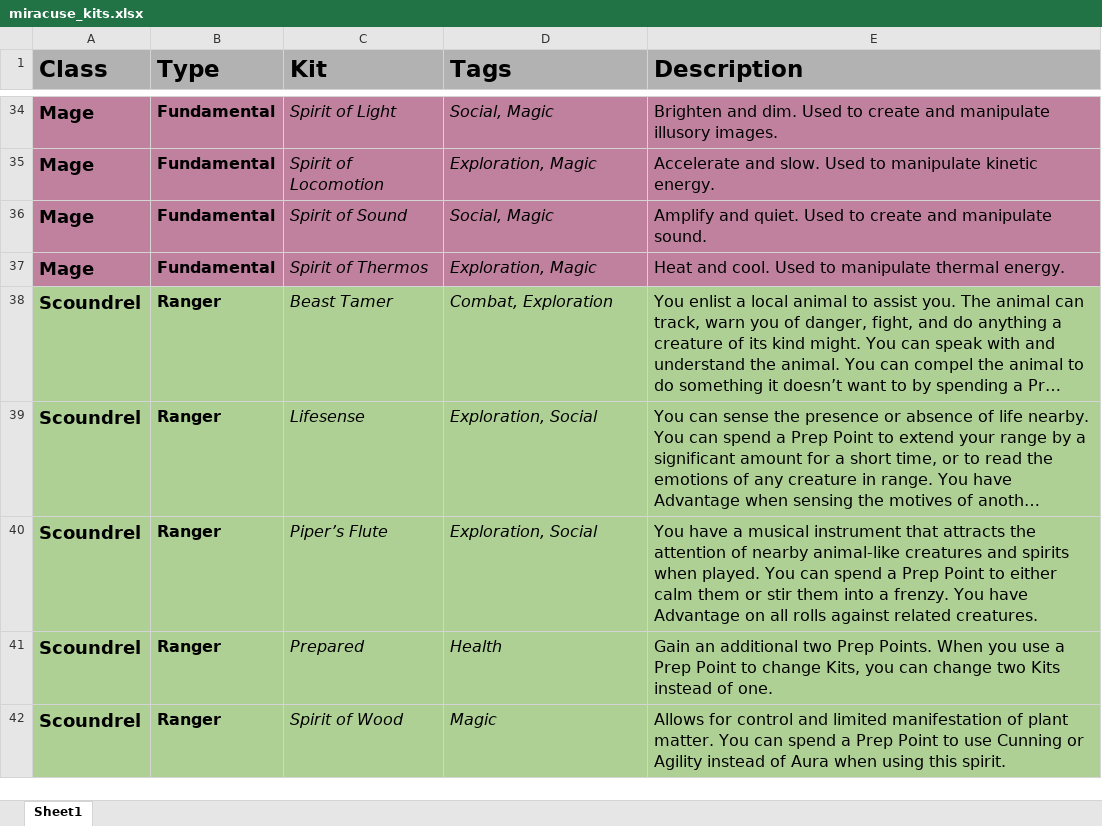
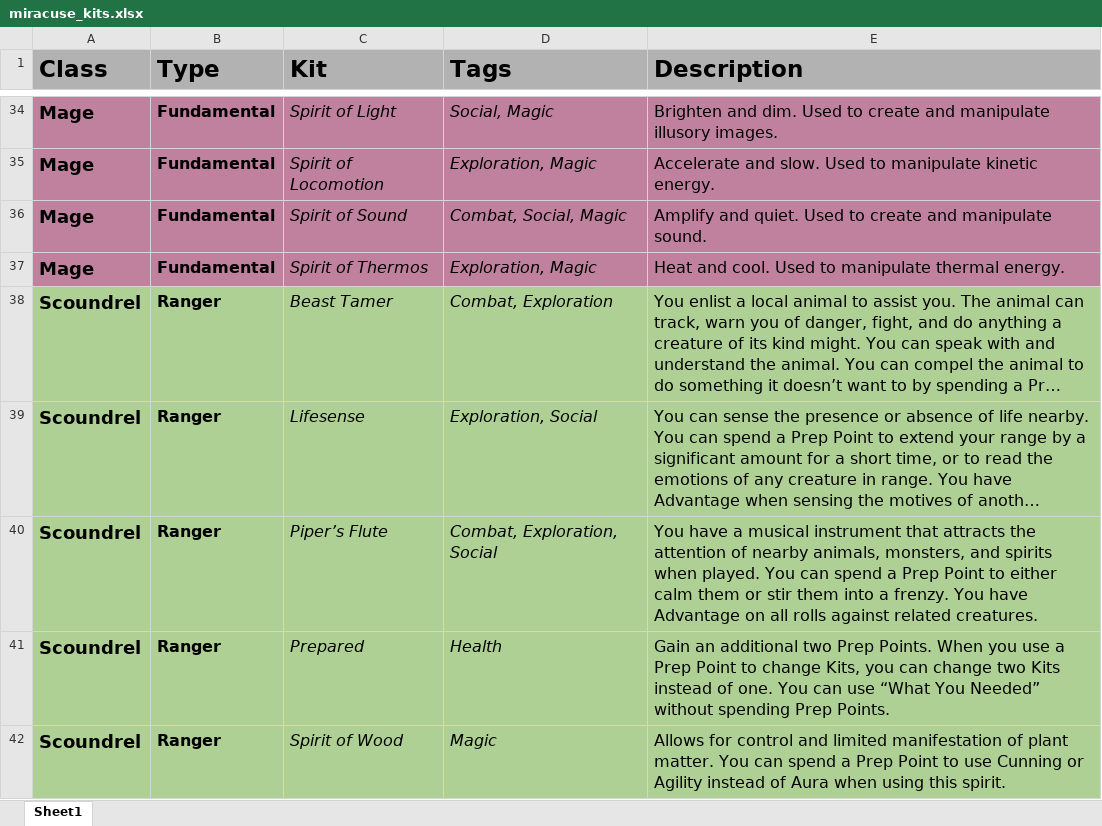
Before and after one commit to miracuse/miracuse.github.io, an Excel workbook: miracuse_kits.xlsx, sheet Sheet1, drawn as a sheet; only a part is shown, gaps mark what is left out; long unchanged cells end in …; values as stored, in another font and other column widths than the file's, no borders; charts and pictures not drawn; the diff covers the shown part only; the diff names each change by its address in the sheet, - before the commit and + after, or states it on an @@ line.

```diff
--- a/miracuse_kits.xlsx (sheet Sheet1)
+++ b/miracuse_kits.xlsx (sheet Sheet1)
-D36 (Tags): Social, Magic
+D36 (Tags): Combat, Social, Magic
-D40 (Tags): Exploration, Social
+D40 (Tags): Combat, Exploration, Social
-E40 (Description): …of nearby animal-like creatures and spirits…
+E40 (Description): …of nearby animals, monsters, and spirits…
-E41 (Description): …of one.
+E41 (Description): …of one. You can use “What You Needed” without spending Prep Points.
```
Also changed, not shown: 1 added row, 1 removed row and 32 edited cells elsewhere in this sheet, 5 other files.
